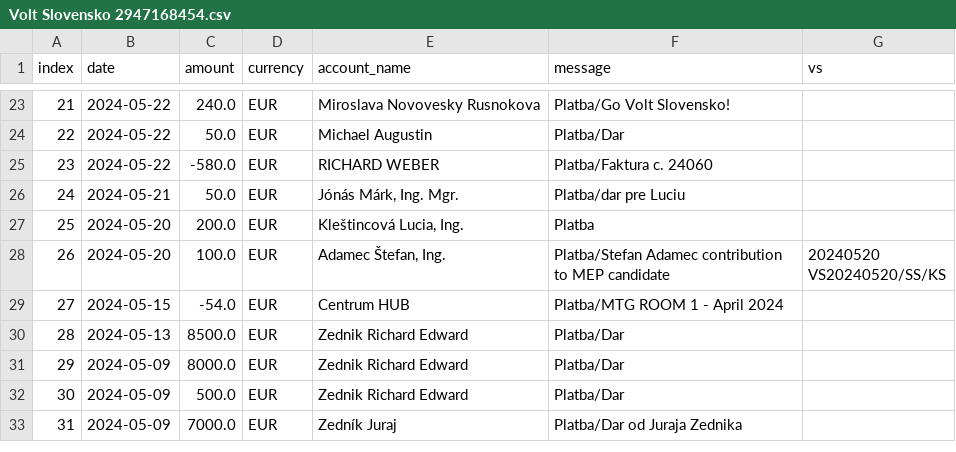
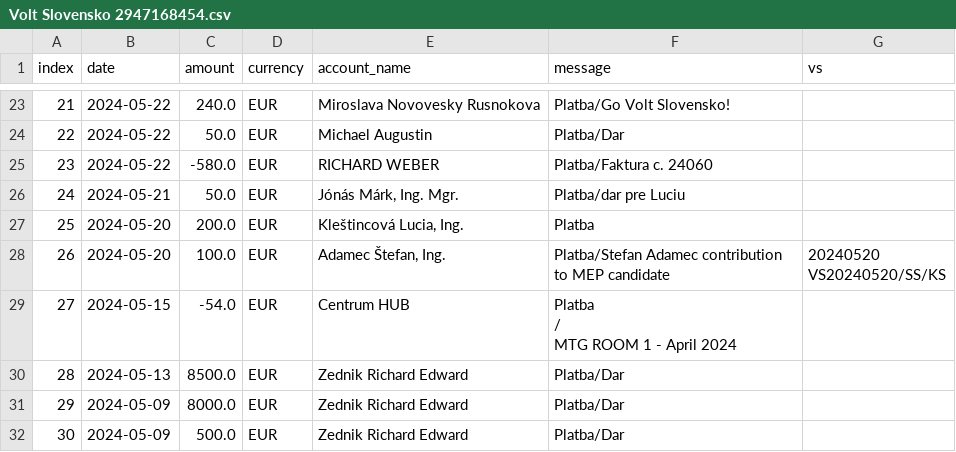
Before and after one commit to matusv/eu-elections-slovakia-2024, a CSV file: accounts/Volt Slovensko 2947168454.csv, drawn as a sheet; only a part is shown, gaps mark what is left out; the shorter side is filled out with more unchanged rows; ↵ is a line break in a cell; the diff names each change by its address in the sheet, - before the commit and + after, or states it on an @@ line.

```diff
--- a/accounts/Volt Slovensko 2947168454.csv
+++ b/accounts/Volt Slovensko 2947168454.csv
-F29 (message): Platba/MTG ROOM 1 - April 2024
+F29 (message): Platba ↵ / ↵ MTG ROOM 1 - April 2024
```
Also changed, not shown: accounts/Demokrati 2946166297.csv, accounts/Progresívne Slovensko 2947164568.csv, 3 other files.
